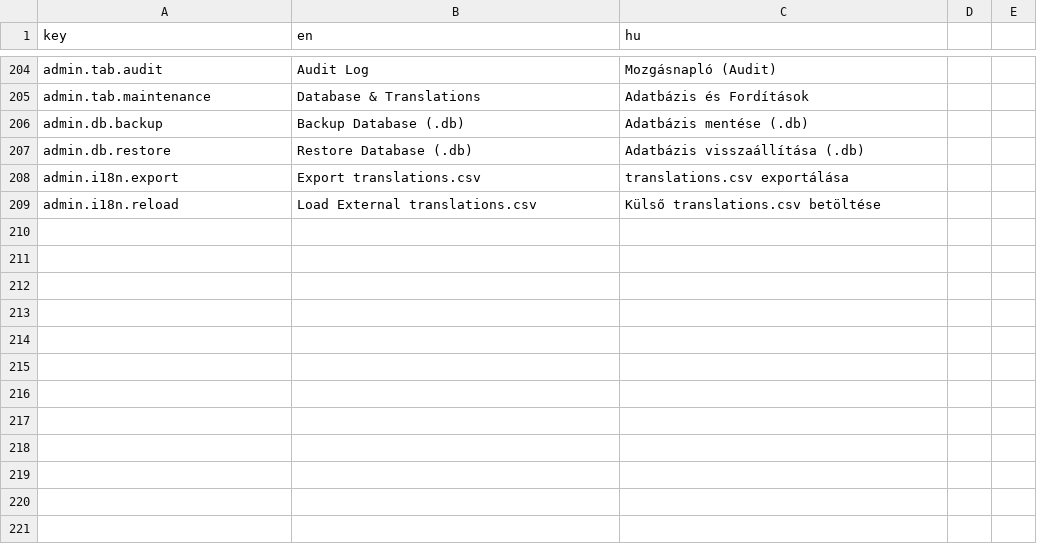
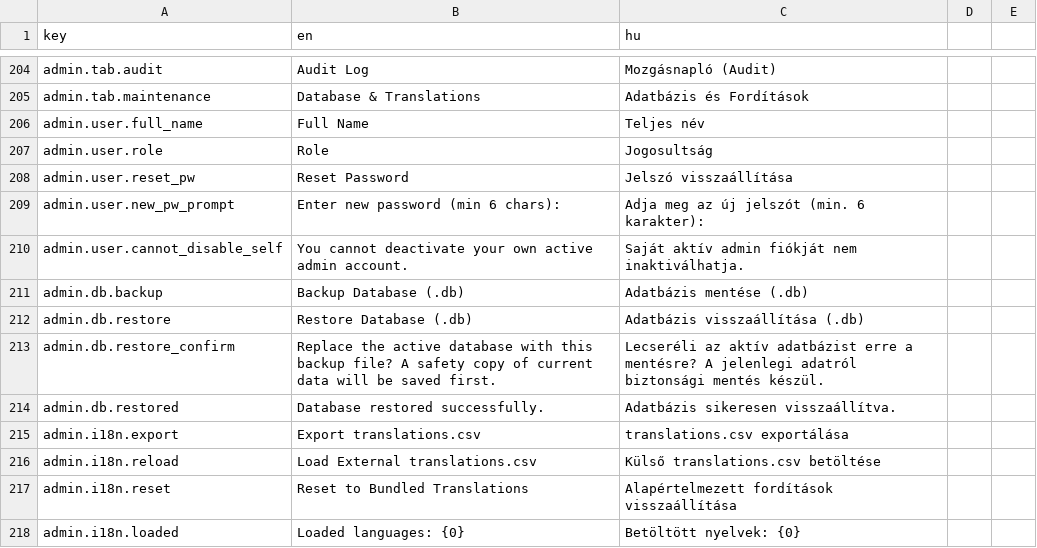
Before and after one commit to attilaczudor/due-prog-03, a CSV file: src/main/resources/i18n/translations.csv, drawn as a sheet; only a part is shown, gaps mark what is left out; the diff names each change by its address in the sheet, - before the commit and + after, or states it on an @@ line.

Commit message:
feat(phase-8): add Brutalist Dashboard with XChart analytics and Admin console (Users, Audit Log, SQLite Backup/Restore, Live i18n CSV)

```diff
--- a/src/main/resources/i18n/translations.csv
+++ b/src/main/resources/i18n/translations.csv
+row 206: admin.user.full_name | Full Name | Teljes név
+row 207: admin.user.role | Role | Jogosultság
+row 208: admin.user.reset_pw | Reset Password | Jelszó visszaállítása
+row 209: admin.user.new_pw_prompt | Enter new password (min 6 chars): | Adja meg az új jelszót (min. 6 karakter):
+row 210: admin.user.cannot_disable_self | You cannot deactivate your own active admin account. | Saját aktív admin fiókját nem inaktiválhatja.
+row 213: admin.db.restore_confirm | Replace the active database with this backup file? A safety copy of current data will be saved first. | Lecseréli az aktív adatbázist erre a mentésre? A jelenlegi adatról biztonsági mentés készül.
+row 214: admin.db.restored | Database restored successfully. | Adatbázis sikeresen visszaállítva.
+row 217: admin.i18n.reset | Reset to Bundled Translations | Alapértelmezett fordítások visszaállítása
+row 218: admin.i18n.loaded | Loaded languages: {0} | Betöltött nyelvek: {0}
```
Also changed, not shown: 7 other files.
